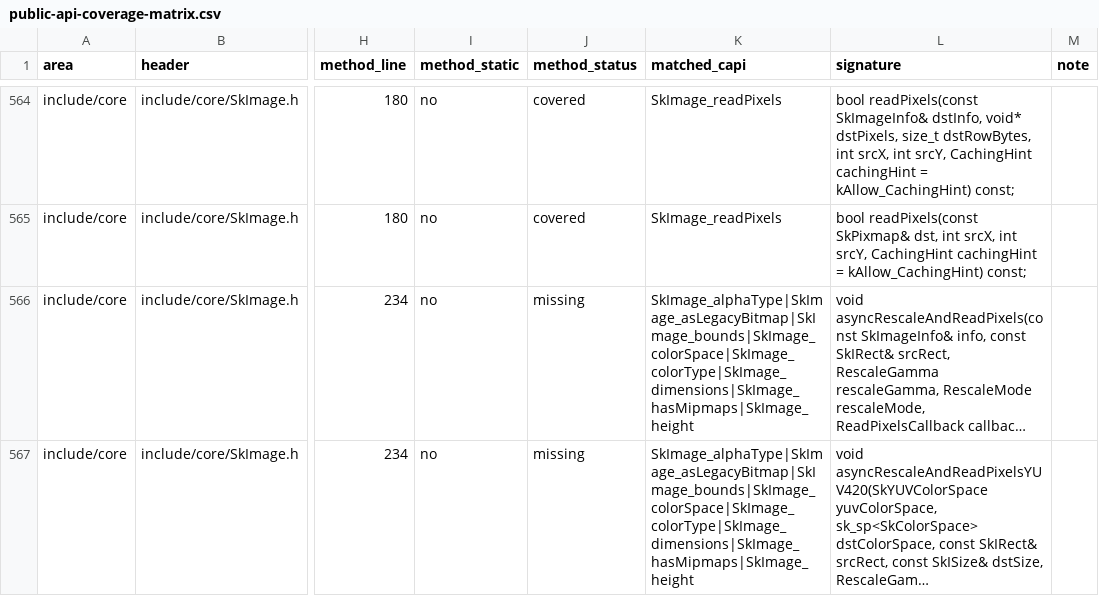
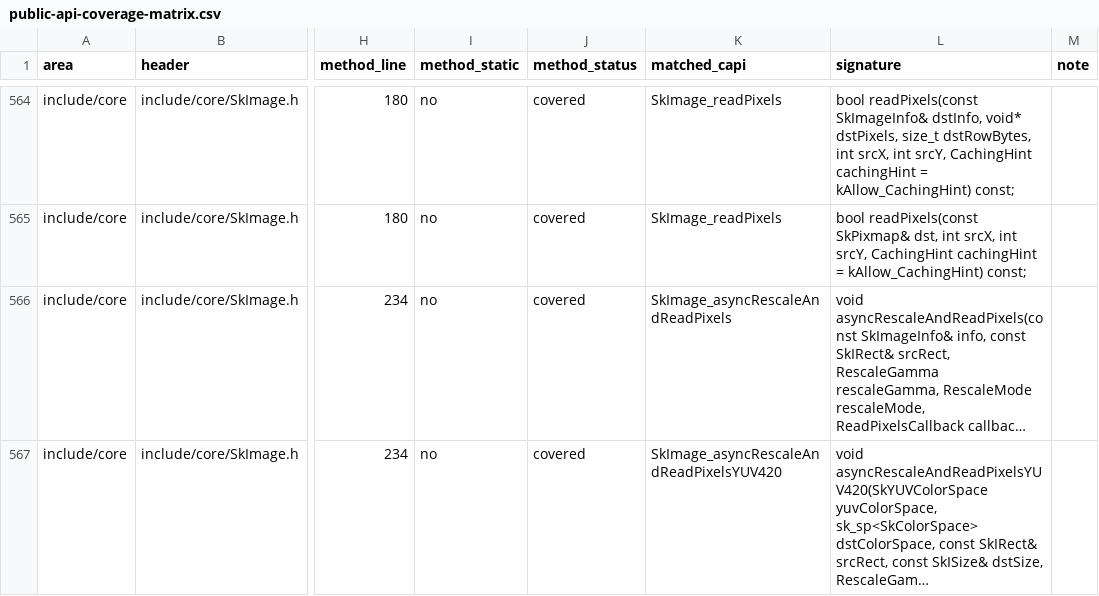
Before and after one commit to dolphilia/reskia, a CSV file: docs/plans/c-binding-remediation/checklists/public-api-coverage-matrix.csv, drawn as a sheet; only a part is shown, gaps mark what is left out; long unchanged cells end in …; the diff covers the shown part only; the diff names each change by its address in the sheet, - before the commit and + after, or states it on an @@ line.

```diff
--- a/docs/plans/c-binding-remediation/checklists/public-api-coverage-matrix.csv
+++ b/docs/plans/c-binding-remediation/checklists/public-api-coverage-matrix.csv
-J566:J567 (method_status): missing
+J566:J567 (method_status): covered
-K566 (matched_capi): SkImage_alphaType|SkImage_asLegacyBitmap|SkImage_bounds|SkImage_colorSpace|SkImage_colorType|SkImage_dimensions|SkImage_hasMipmaps|SkImage_height
+K566 (matched_capi): SkImage_asyncRescaleAndReadPixels
-K567 (matched_capi): SkImage_alphaType|SkImage_asLegacyBitmap|SkImage_bounds|SkImage_colorSpace|SkImage_colorType|SkImage_dimensions|SkImage_hasMipmaps|SkImage_height
+K567 (matched_capi): SkImage_asyncRescaleAndReadPixelsYUV420
```
Also changed, not shown: 10 edited cells elsewhere in this file, docs/plans/c-binding-remediation/checklists/public-api-core-effects-missing-triage.csv, 16 other files.
